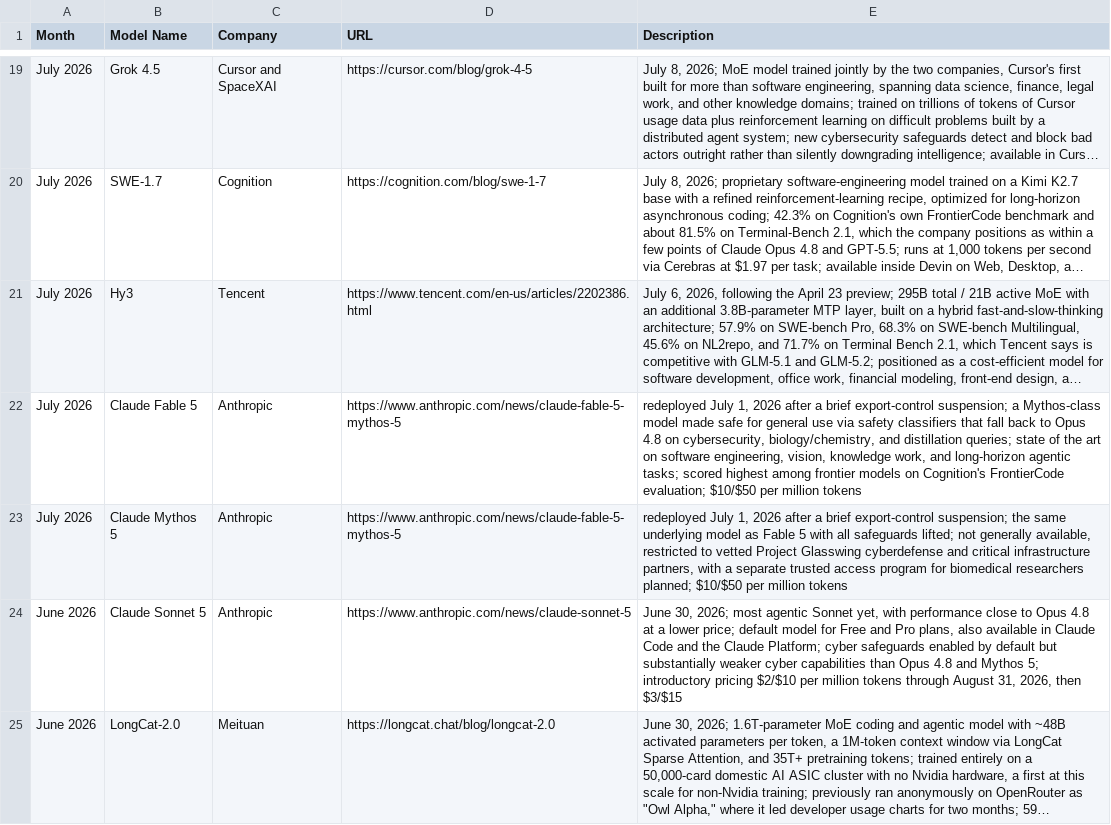
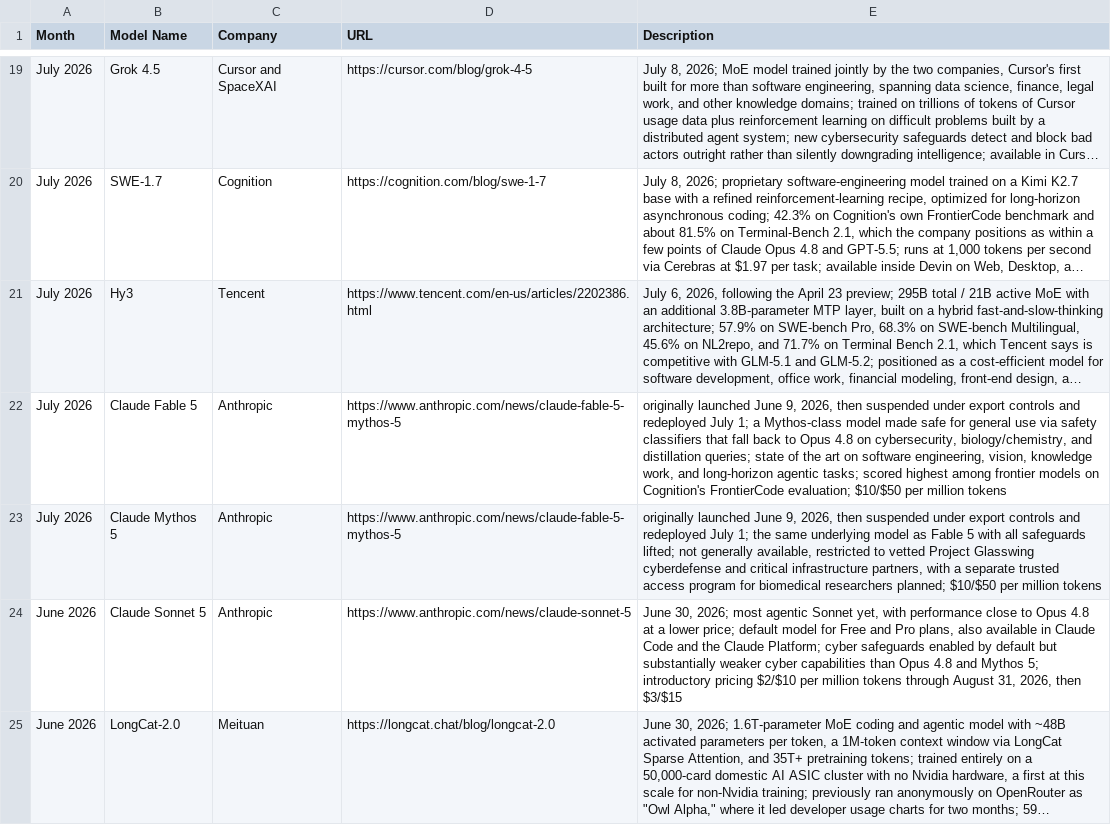
Before and after one commit to joylarkin/AI-Coding-Landscape, a CSV file: aicodingmodels.csv, drawn as a sheet; only a part is shown, gaps mark what is left out; long unchanged cells end in …; the diff names each change by its address in the sheet, - before the commit and + after, or states it on an @@ line.

```diff
--- a/aicodingmodels.csv
+++ b/aicodingmodels.csv
-E22 (Description): redeployed July 1, 2026 after a brief export-control suspension; a Mythos-class…
+E22 (Description): originally launched June 9, 2026, then suspended under export controls and redeployed July 1; a Mythos-class…
-E23 (Description): redeployed July 1, 2026 after a brief export-control suspension; the same…
+E23 (Description): originally launched June 9, 2026, then suspended under export controls and redeployed July 1; the same…
```
Also changed, not shown: 1 other file.
